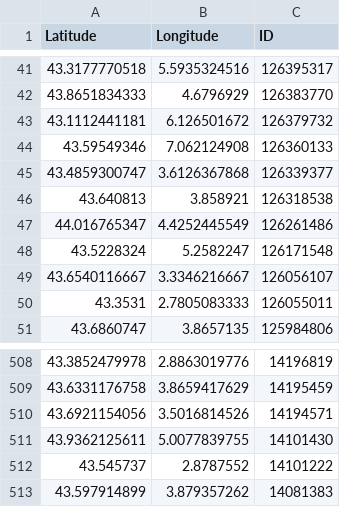
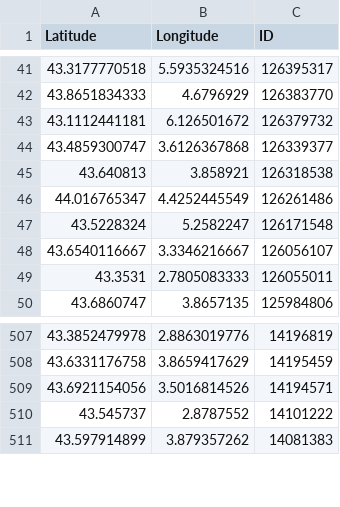
Before and after one commit to cigalesdefrance/cigalesdefrance.github.io, a CSV file: BDD/INATURALIST/Lyristes_plebejus.csv, drawn as a sheet; only a part is shown, gaps mark what is left out.

```diff
--- a/BDD/INATURALIST/Lyristes_plebejus.csv
+++ b/BDD/INATURALIST/Lyristes_plebejus.csv
@@ -43,3 +43,2 @@ Latitude,Longitude,ID
 43.1112441181,6.126501672,126379732
-43.59549346,7.062124908,126360133
 43.4859300747,3.6126367868,126339377
@@ -510,3 +509,2 @@ Latitude,Longitude,ID
 43.6921154056,3.5016814526,14194571
-43.9362125611,5.0077839755,14101430
 43.545737,2.8787552,14101222
```
Also changed, not shown: 14 other files.
